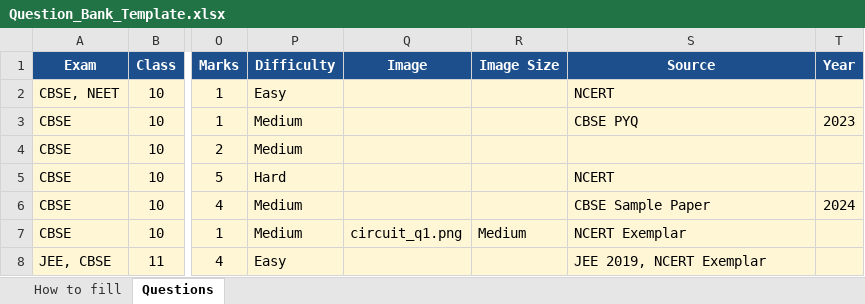
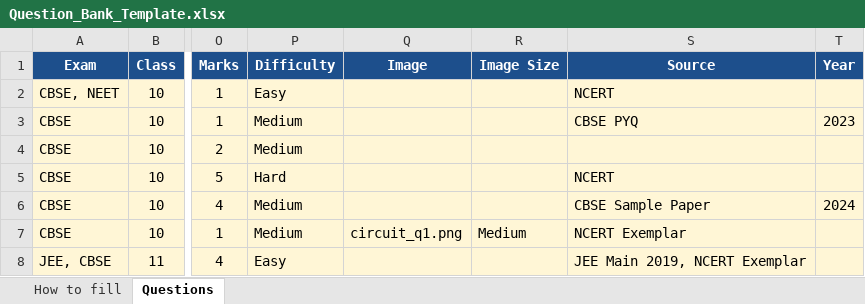
Before and after one commit to waveacademy007/worksheets, an Excel workbook: Question_Bank_Template.xlsx, sheet Questions, drawn as a sheet; only a part is shown, gaps mark what is left out; values as stored, in another font and other column widths than the file's, no borders; the diff names each change by its address in the sheet, - before the commit and + after, or states it on an @@ line.

```diff
--- a/Question_Bank_Template.xlsx (sheet Questions)
+++ b/Question_Bank_Template.xlsx (sheet Questions)
-S8 (Source): JEE 2019, NCERT Exemplar
+S8 (Source): JEE Main 2019, NCERT Exemplar
```
Also changed, not shown: sheet How to fill, 7 other files.
